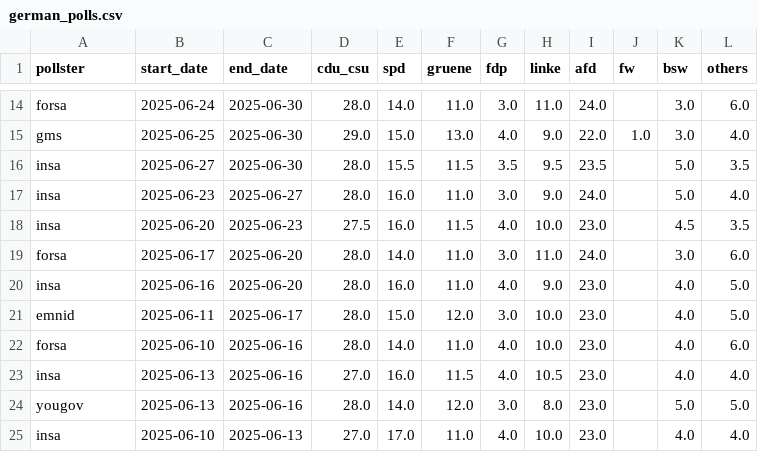
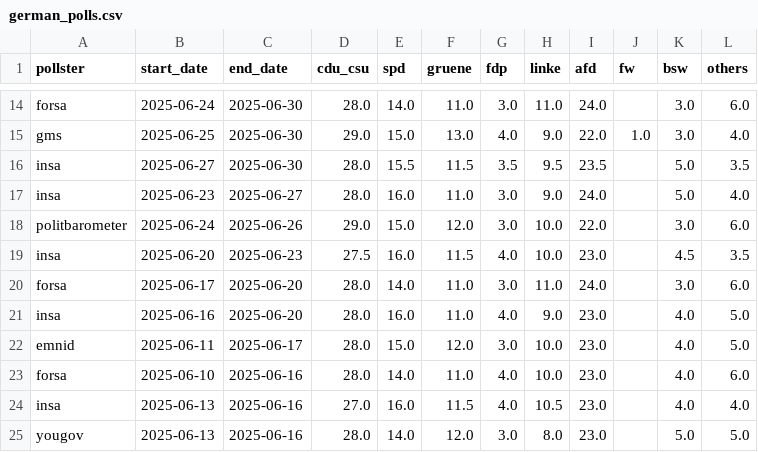
Before and after one commit to michalskop/elections-2025, a CSV file: de2025/german_polls.csv, drawn as a sheet; only a part is shown, gaps mark what is left out; the shorter side is filled out with more unchanged rows; the diff names each change by its address in the sheet, - before the commit and + after, or states it on an @@ line.

```diff
--- a/de2025/german_polls.csv
+++ b/de2025/german_polls.csv
+row 18: politbarometer | 2025-06-24 | 2025-06-26 | 29.0 | 15.0 | 12.0 | 3.0 | 10.0 | 22.0 |  | 3.0 | 6.0
```
Also changed, not shown: de2025/combined_polls.csv, de2025/german_polls_weighted.csv.
